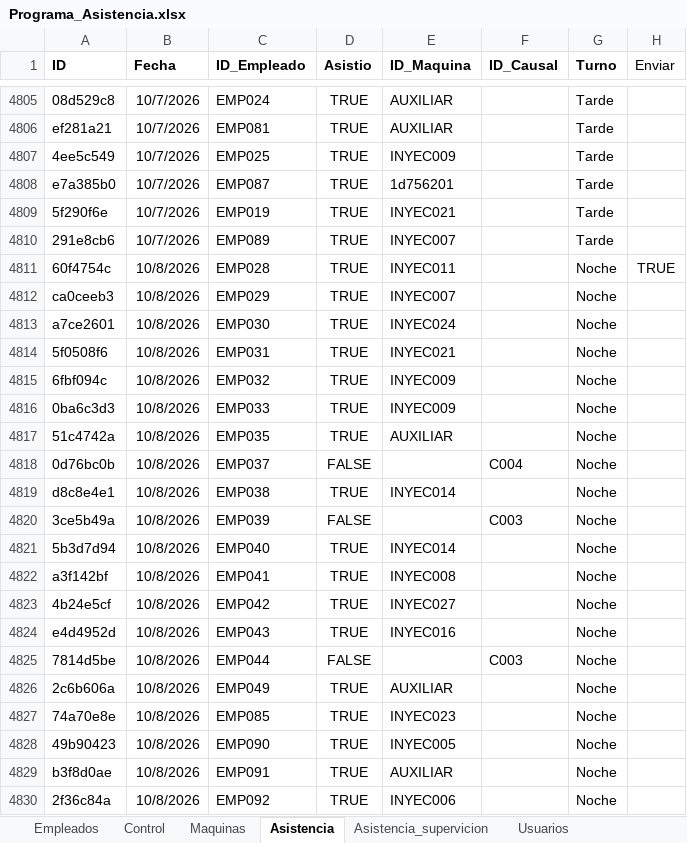
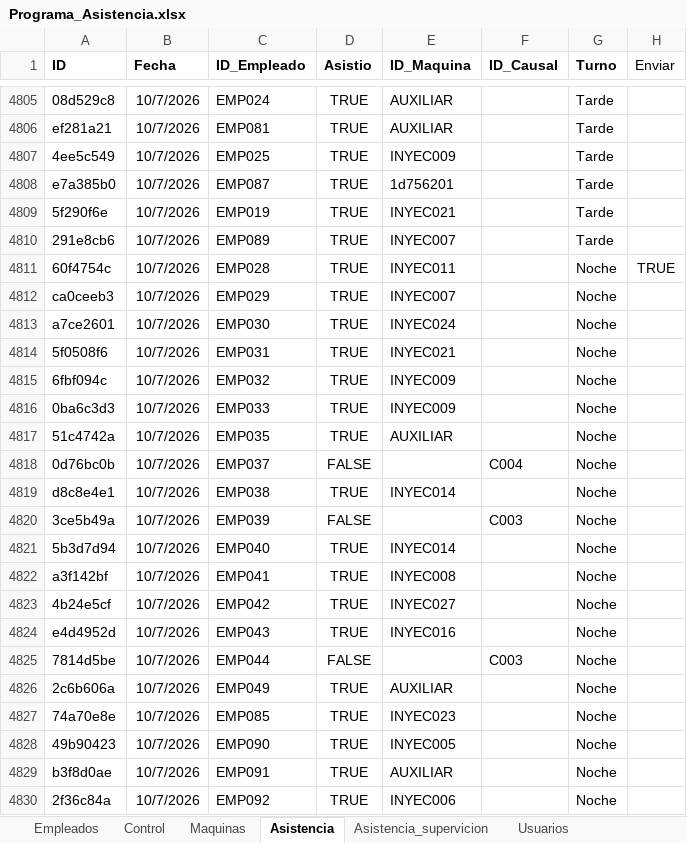
Before and after one commit to KevinQuimbayo/dashboard-merciko-data, an Excel workbook: Programa_Asistencia.xlsx, sheet Asistencia, drawn as a sheet; only a part is shown, gaps mark what is left out; values as stored, in another font and other column widths than the file's, no borders; table styles not drawn; the diff names each change by its address in the sheet, - before the commit and + after, or states it on an @@ line.

Commit message:
Sync - 2026-10-08 07:33

```diff
--- a/Programa_Asistencia.xlsx (sheet Asistencia)
+++ b/Programa_Asistencia.xlsx (sheet Asistencia)
-B4811:B4830 (Fecha): 10/8/2026
+B4811:B4830 (Fecha): 10/7/2026
```
